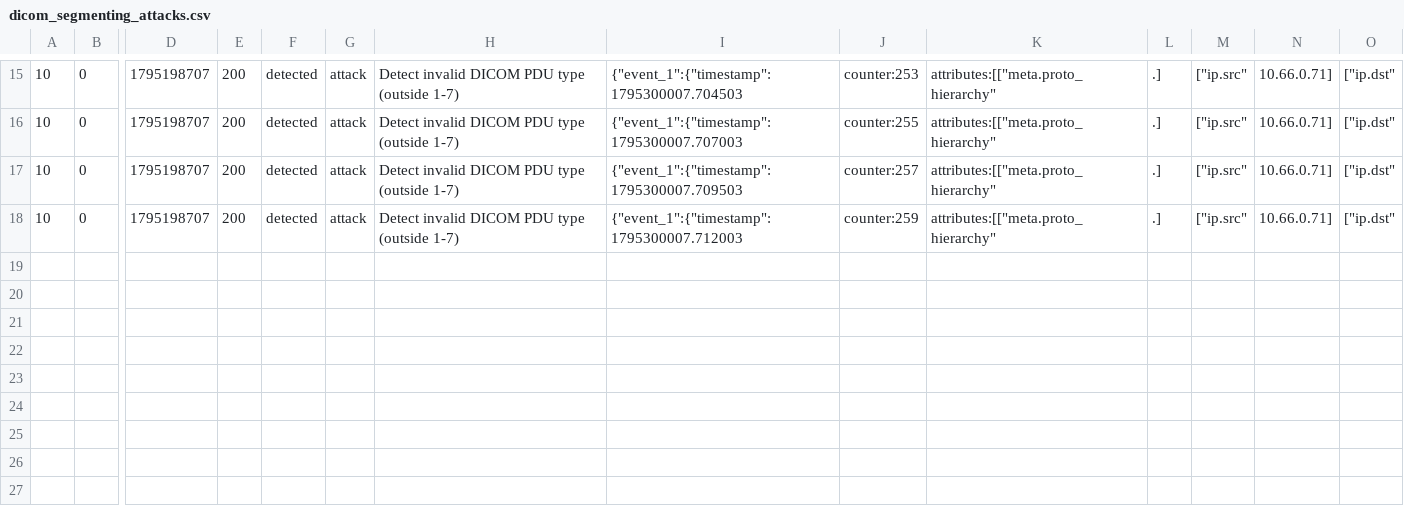
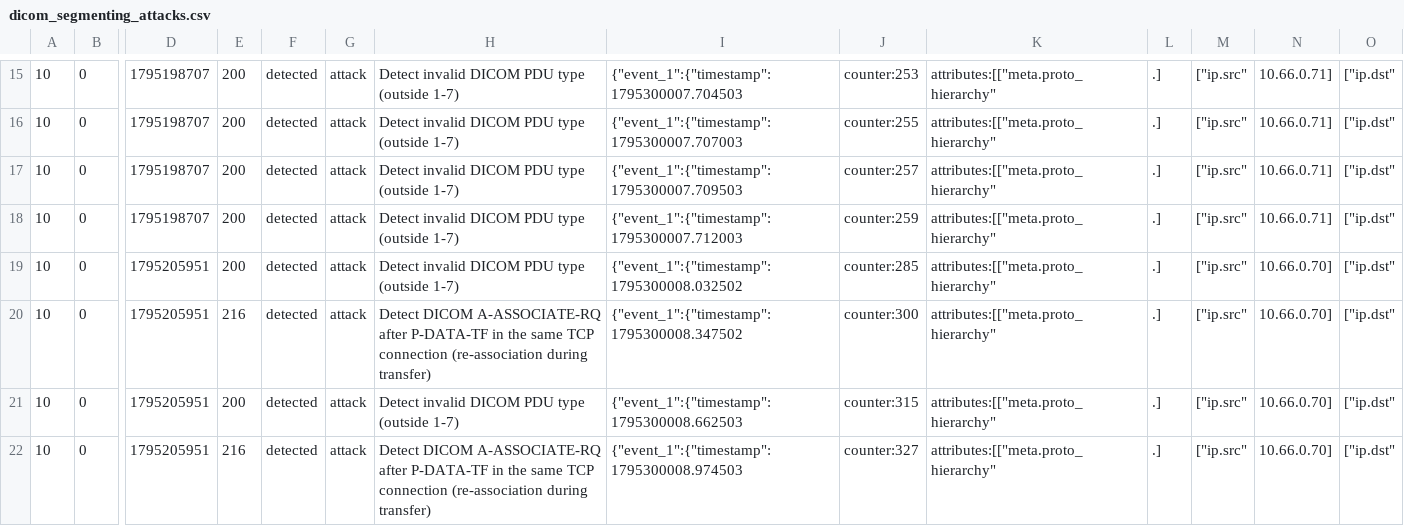
Before and after one commit to montimage-projects/mmt-security, a CSV file: check/expect/dicom_segmenting_attacks.csv, drawn as a sheet; only a part is shown, gaps mark what is left out; rows hold the shown columns only; the diff names each change by its address in the sheet, - before the commit and + after, or states it on an @@ line.

Commit message:
test(check): DICOM captures for far segments, 4-tuple reuse, the Application Context check and the probe window (Montimage#44 Montimage#33)
- dicom_segmenting_attacks: a segment 100 MiB ahead or 16 MiB + 1 behind the
  stream, then a type-9 PDU (200) or an A-ASSOCIATE-RQ (216); a P-DATA-TF sent
  only by the SCP, then the client's A-ASSOCIATE-RQ (216). The first three fail
  without the far-segment gate.
- dicom_tracker_edges (new, benign, empty expect): TIME_WAIT reuse (ISN = old +
  65537) after a release; random ISN after a release and after a TCP reset; a
  reuse 64 KiB beyond PDU_TRACK_NEAR; a capture loss 64 KiB short of
  PDU_TRACK_NEAR at a header; data with the fixed fields of an A-ASSOCIATE-RQ but
  no Application Context Item, after a lost header and as the first segment of a
  mid-connection capture.
- dicom_parallel_associations (new): 128 associations from one client open at
  once, each ending with a type-9 PDU (128 alerts of 200).

Each of these plants now fails make check: Application Context check removed,
PDU_TRACK_BOTH_WAYS 0 in 216, the far branch not clearing the PDU types seen,
PDU_TRACK_NEAR 1 MiB or 64 MiB, PDU_TRACK_PROBES 1, the far-segment gate removed,
216's release/abort guard removed. The existing captures are unchanged.

```diff
--- a/check/expect/dicom_segmenting_attacks.csv
+++ b/check/expect/dicom_segmenting_attacks.csv
+row 19: 10 | 0 | 1795205951 | 200 | detected | attack | Detect invalid DICOM PDU type (outside 1-7) | {"event_1":{"timestamp":1795300008.032502 | counter:285 | attributes:[["meta.proto_hierarchy" | .] | ["ip.src" | 10.66.0.70] | ["ip.dst"
+row 20: 10 | 0 | 1795205951 | 216 | detected | attack | Detect DICOM A-ASSOCIATE-RQ after P-DATA-TF in the same TCP connection (re-association during transfer) | {"event_1":{"timestamp":1795300008.347502 | counter:300 | attributes:[["meta.proto_hierarchy" | .] | ["ip.src" | 10.66.0.70] | ["ip.dst"
+row 21: 10 | 0 | 1795205951 | 200 | detected | attack | Detect invalid DICOM PDU type (outside 1-7) | {"event_1":{"timestamp":1795300008.662503 | counter:315 | attributes:[["meta.proto_hierarchy" | .] | ["ip.src" | 10.66.0.70] | ["ip.dst"
+row 22: 10 | 0 | 1795205951 | 216 | detected | attack | Detect DICOM A-ASSOCIATE-RQ after P-DATA-TF in the same TCP connection (re-association during transfer) | {"event_1":{"timestamp":1795300008.974503 | counter:327 | attributes:[["meta.proto_hierarchy" | .] | ["ip.src" | 10.66.0.70] | ["ip.dst"
```
Also changed, not shown: 9 other files.
